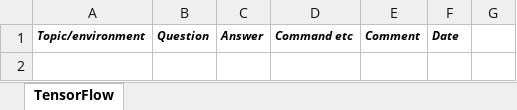
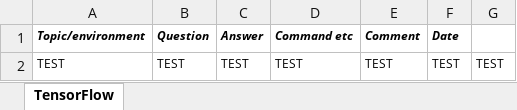
Before and after one commit to tom-boal/spreadsheets, an Excel workbook: TensorFlow_20180330a.xlsx, sheet TensorFlow, drawn as a sheet; values as stored, in another font and other column widths than the file's, no borders; the diff names each change by its address in the sheet, - before the commit and + after, or states it on an @@ line.

Commit message:
Add files via upload

```diff
--- a/TensorFlow_20180330a.xlsx (sheet TensorFlow)
+++ b/TensorFlow_20180330a.xlsx (sheet TensorFlow)
+row 2: TEST | TEST | TEST | TEST | TEST | TEST | TEST
```
